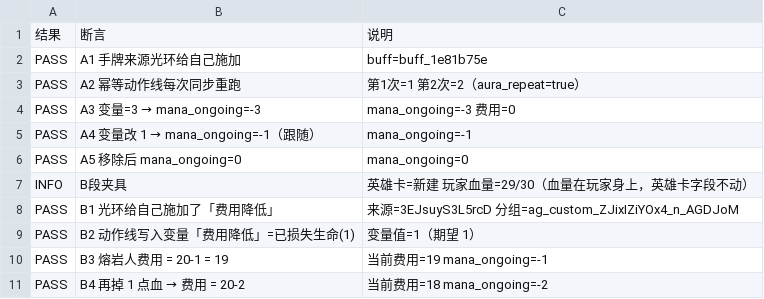
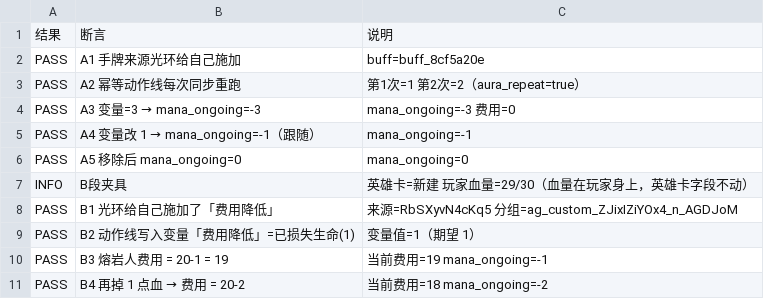
Before and after one commit to xwd991128-ux/TCG2, a TSV file: tools/aura_cost_result.tsv, drawn as a sheet.

```diff
--- a/tools/aura_cost_result.tsv
+++ b/tools/aura_cost_result.tsv
@@ -1,3 +1,3 @@
 结果	断言	说明
-PASS	A1 手牌来源光环给自己施加	buff=buff_1e81b75e
+PASS	A1 手牌来源光环给自己施加	buff=buff_8cf5a20e
 PASS	A2 幂等动作线每次同步重跑	第1次=1 第2次=2（aura_repeat=true）
@@ -7,3 +7,3 @@ PASS	A5 移除后 mana_ongoing=0	mana_ongoing=0
 INFO	B段夹具	英雄卡=新建 玩家血量=29/30（血量在玩家身上，英雄卡字段不动）	
-PASS	B1 光环给自己施加了「费用降低」	来源=3EJsuyS3L5rcD 分组=ag_custom_ZJixIZiYOx4_n_AGDJoM
+PASS	B1 光环给自己施加了「费用降低」	来源=RbSXyvN4cKq5 分组=ag_custom_ZJixIZiYOx4_n_AGDJoM
 PASS	B2 动作线写入变量「费用降低」=已损失生命(1)	变量值=1（期望 1）
```
Also changed, not shown: tools/audit_trigger_target_freq.tsv, tools/aura_probe_result.tsv, 19 other files.
